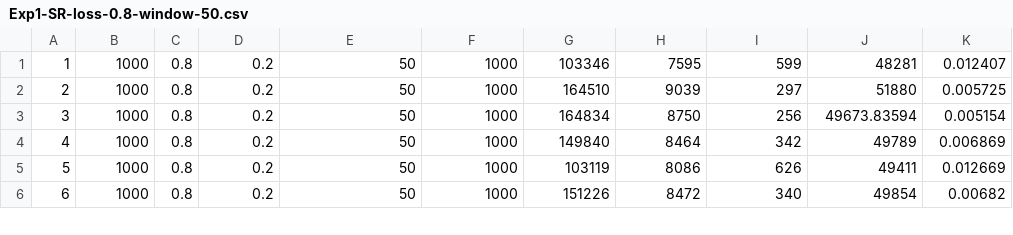
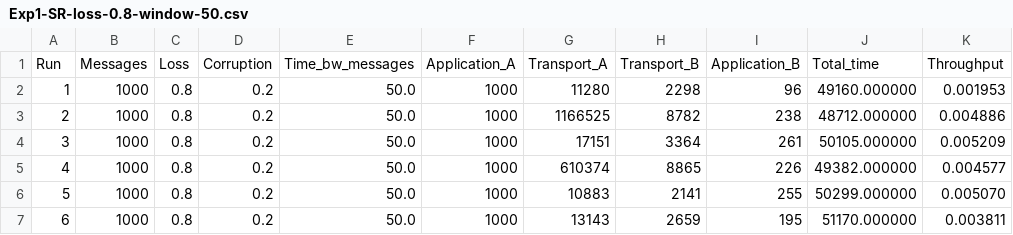
Before and after one commit to bobmshannon/ReliableTransportProtocols, a CSV file: scripts/Experiment 1 Results/Exp1-SR-loss-0.8-window-50.csv, drawn as a sheet; only a part is shown; the diff covers the shown part only.

Commit message:
Update experiment data

```diff
--- a/scripts/Experiment 1 Results/Exp1-SR-loss-0.8-window-50.csv
+++ b/scripts/Experiment 1 Results/Exp1-SR-loss-0.8-window-50.csv
@@ -1,6 +1,7 @@
-1,1000,0.8,0.2,50,1000,103346,7595,599,48281,0.012407
-2,1000,0.8,0.2,50,1000,164510,9039,297,51880,0.005725
-3,1000,0.8,0.2,50,1000,164834,8750,256,49673.83594,0.005154
-4,1000,0.8,0.2,50,1000,149840,8464,342,49789,0.006869
-5,1000,0.8,0.2,50,1000,103119,8086,626,49411,0.012669
-6,1000,0.8,0.2,50,1000,151226,8472,340,49854,0.00682
+Run,Messages,Loss,Corruption,Time_bw_messages,Application_A,Transport_A,Transport_B,Application_B,Total_time,Throughput
+1,1000,0.8,0.2,50.0,1000,11280,2298,96,49160.000000,0.001953
+2,1000,0.8,0.2,50.0,1000,1166525,8782,238,48712.000000,0.004886
+3,1000,0.8,0.2,50.0,1000,17151,3364,261,50105.000000,0.005209
+4,1000,0.8,0.2,50.0,1000,610374,8865,226,49382.000000,0.004577
+5,1000,0.8,0.2,50.0,1000,10883,2141,255,50299.000000,0.005070
+6,1000,0.8,0.2,50.0,1000,13143,2659,195,51170.000000,0.003811
```
Also changed, not shown: 1 removed row and 24 edited cells elsewhere in this file, scripts/Experiment 1 Results/Exp1-GBN-loss-0.4-window-10.csv, scripts/Experiment 1 Results/Exp1-GBN-loss-0.4-window-50.csv, 48 other files.
